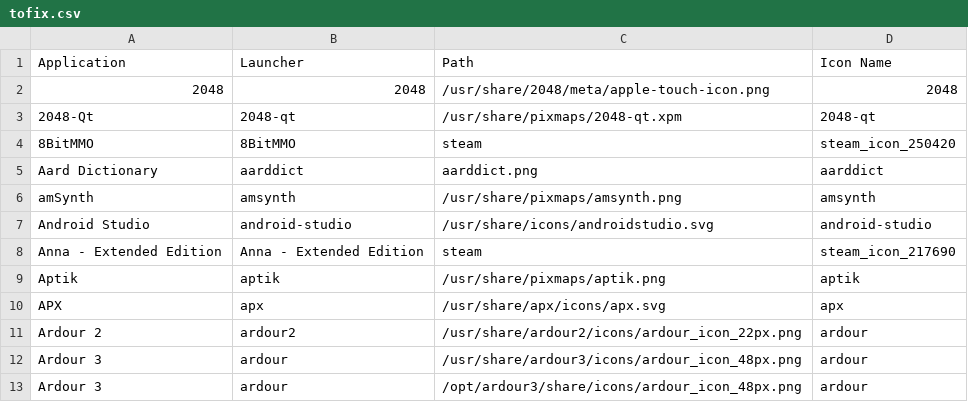
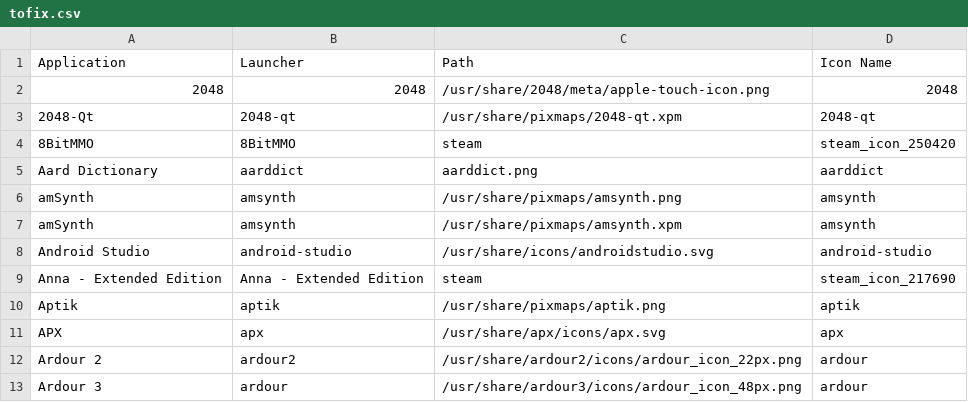
Before and after one commit to Foggalong/hardcode-fixer, a CSV file: tofix.csv, drawn as a sheet; only a part is shown; the shorter side is filled out with more unchanged rows.

Commit message:
2nd amSynth fix

```diff
--- a/tofix.csv
+++ b/tofix.csv
@@ -6,2 +6,3 @@ Aard Dictionary,aarddict,aarddict.png,aarddict
 amSynth,amsynth,/usr/share/pixmaps/amsynth.png,amsynth
+amSynth,amsynth,/usr/share/pixmaps/amsynth.xpm,amsynth
 Android Studio,android-studio,/usr/share/icons/androidstudio.svg,android-studio
```
